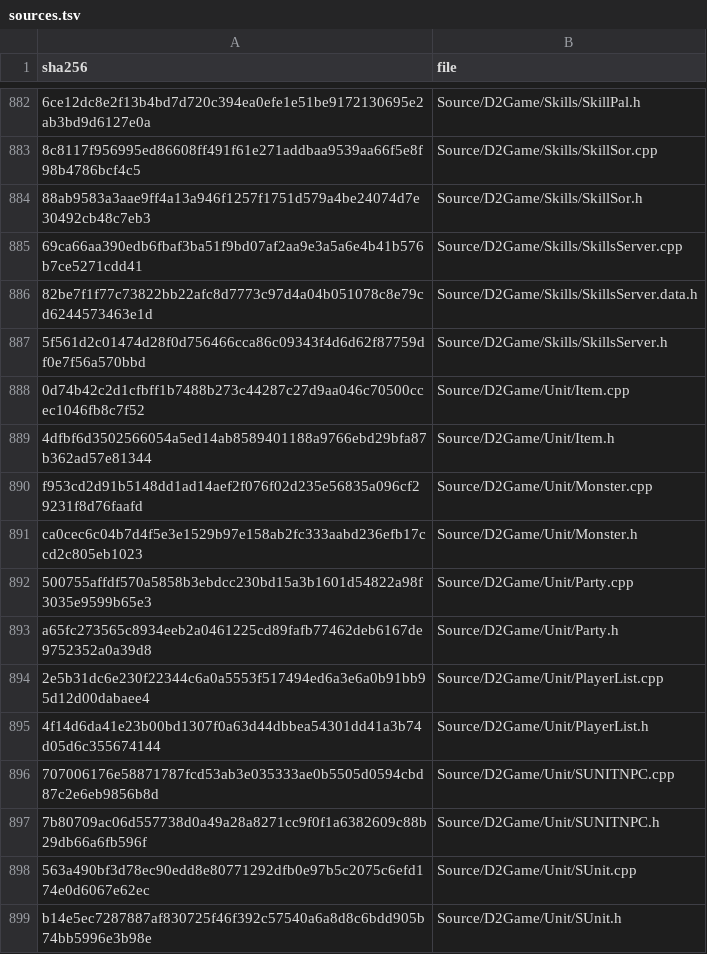
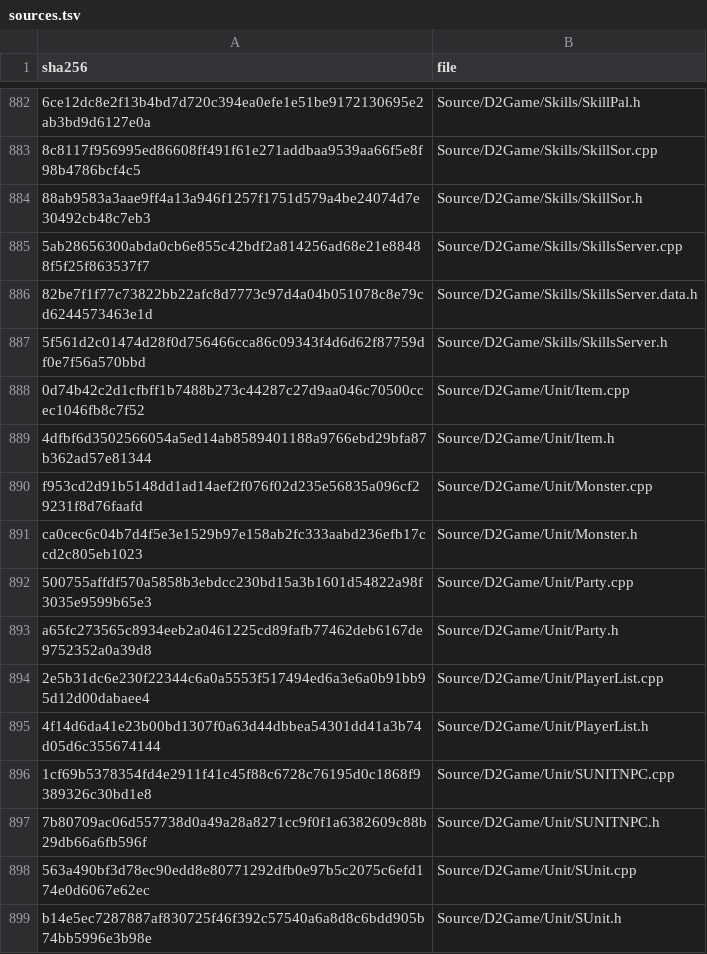
Before and after one commit to jaenster/redivivus, a TSV file: asm_matching/msvc8/translated/sources.tsv, drawn as a sheet; only a part is shown, gaps mark what is left out; the diff covers the shown part only; the diff names each change by its address in the sheet, - before the commit and + after, or states it on an @@ line.

```diff
--- a/asm_matching/msvc8/translated/sources.tsv
+++ b/asm_matching/msvc8/translated/sources.tsv
-A885 (sha256): 69ca66aa390edb6fbaf3ba51f9bd07af2aa9e3a5a6e4b41b576b7ce5271cdd41
+A885 (sha256): 5ab28656300abda0cb6e855c42bdf2a814256ad68e21e88488f5f25f863537f7
-A896 (sha256): 707006176e58871787fcd53ab3e035333ae0b5505d0594cbd87c2e6eb9856b8d
+A896 (sha256): 1cf69b5378354fd4e2911f41c45f88c6728c76195d0c1868f9389326c30bd1e8
```
Also changed, not shown: 5 edited cells elsewhere in this file, 7 other files.
